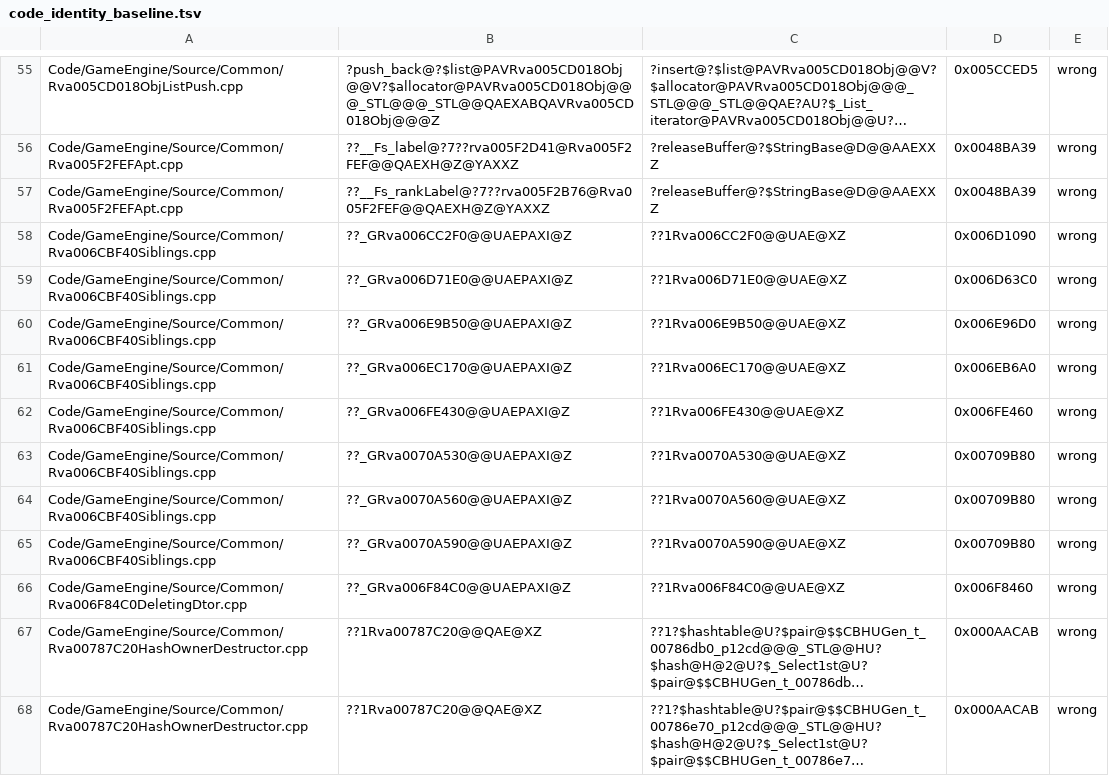
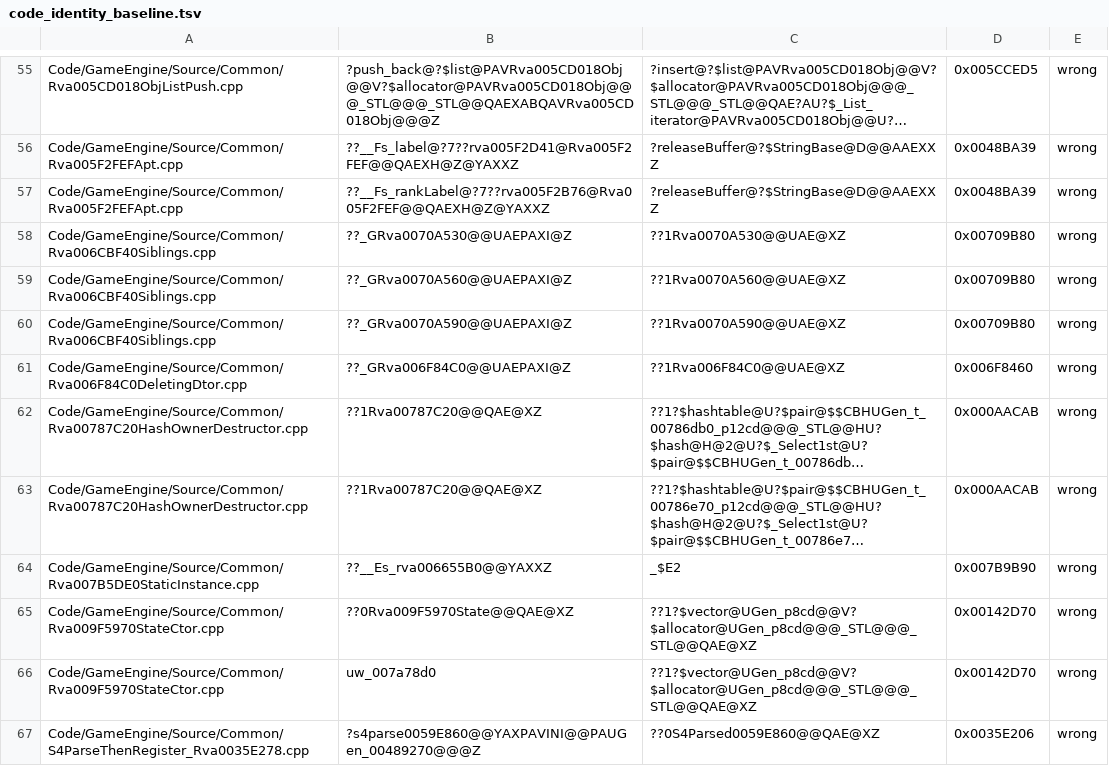
Before and after one commit to McMickey93/Open-BFME-2, a TSV file: reverse/code_identity_baseline.tsv, drawn as a sheet; only a part is shown, gaps mark what is left out; the shorter side is filled out with more unchanged rows; long unchanged cells end in ….

```diff
--- a/reverse/code_identity_baseline.tsv
+++ b/reverse/code_identity_baseline.tsv
@@ -57,7 +57,2 @@ Code/GameEngine/Source/Common/Rva005F2FEFApt.cpp	??__Fs_label@?7??rva005F2D41@Rv
 Code/GameEngine/Source/Common/Rva005F2FEFApt.cpp	??__Fs_rankLabel@?7??rva005F2B76@Rva005F2FEF@@QAEXH@Z@YAXXZ	?releaseBuffer@?$StringBase@D@@AAEXXZ	0x0048BA39	wrong
-Code/GameEngine/Source/Common/Rva006CBF40Siblings.cpp	??_GRva006CC2F0@@UAEPAXI@Z	??1Rva006CC2F0@@UAE@XZ	0x006D1090	wrong
-Code/GameEngine/Source/Common/Rva006CBF40Siblings.cpp	??_GRva006D71E0@@UAEPAXI@Z	??1Rva006D71E0@@UAE@XZ	0x006D63C0	wrong
-Code/GameEngine/Source/Common/Rva006CBF40Siblings.cpp	??_GRva006E9B50@@UAEPAXI@Z	??1Rva006E9B50@@UAE@XZ	0x006E96D0	wrong
-Code/GameEngine/Source/Common/Rva006CBF40Siblings.cpp	??_GRva006EC170@@UAEPAXI@Z	??1Rva006EC170@@UAE@XZ	0x006EB6A0	wrong
-Code/GameEngine/Source/Common/Rva006CBF40Siblings.cpp	??_GRva006FE430@@UAEPAXI@Z	??1Rva006FE430@@UAE@XZ	0x006FE460	wrong
 Code/GameEngine/Source/Common/Rva006CBF40Siblings.cpp	??_GRva0070A530@@UAEPAXI@Z	??1Rva0070A530@@UAE@XZ	0x00709B80	wrong
```
